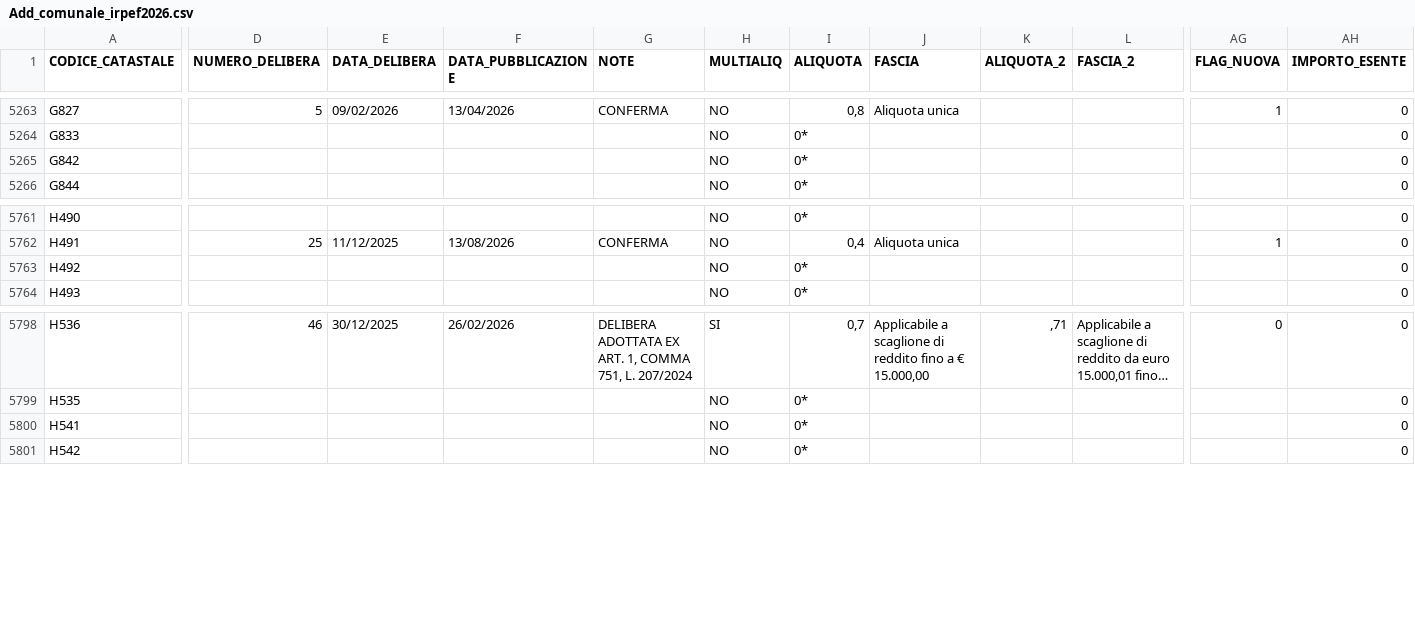
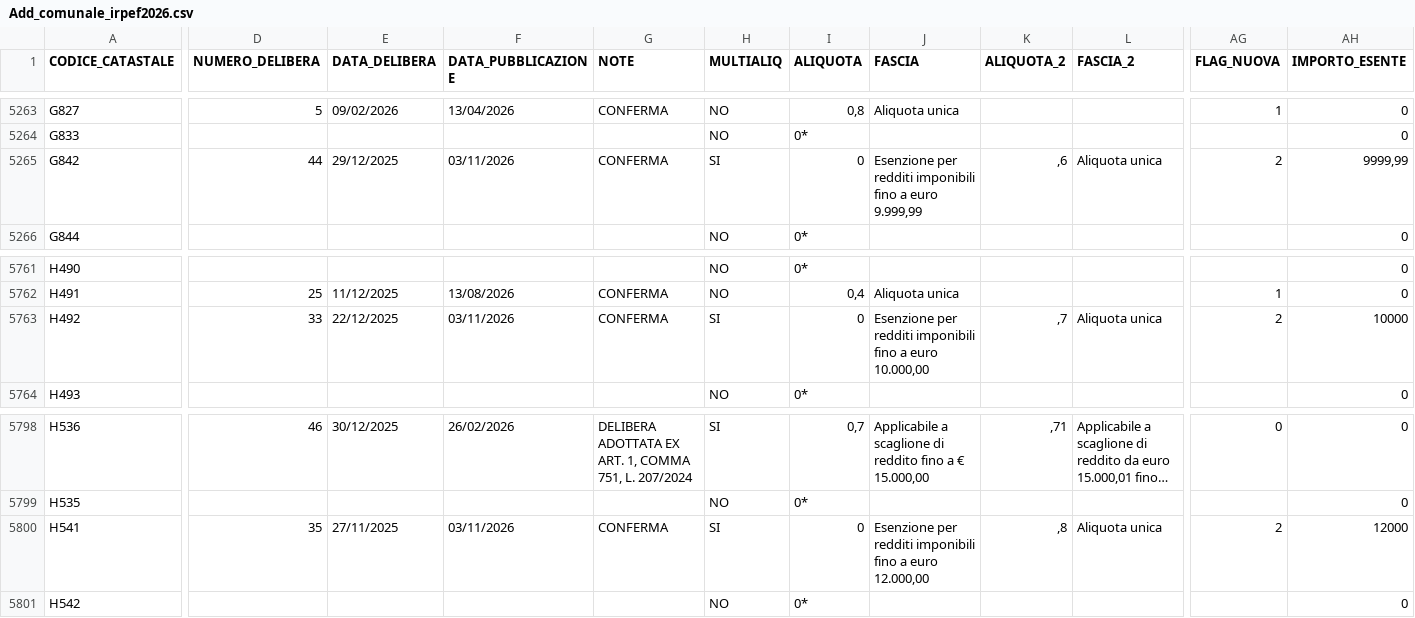
Before and after one commit to BernardoGiordano/stipendio.top, a CSV file: data/Add_comunale_irpef2026.csv, drawn as a sheet; only a part is shown, gaps mark what is left out; long unchanged cells end in …; the diff covers the shown part only; the diff names each change by its address in the sheet, - before the commit and + after, or states it on an @@ line.

Commit message:
chore: update addizionali comunali 2026-11-04

```diff
--- a/data/Add_comunale_irpef2026.csv
+++ b/data/Add_comunale_irpef2026.csv
-D5265 (NUMERO_DELIBERA): (empty)
+D5265 (NUMERO_DELIBERA): 44
-E5265 (DATA_DELIBERA): (empty)
+E5265 (DATA_DELIBERA): 29/12/2025
-F5265 (DATA_PUBBLICAZIONE): (empty)
+F5265 (DATA_PUBBLICAZIONE): 03/11/2026
-G5265 (NOTE): (empty)
+G5265 (NOTE): CONFERMA
-H5265 (MULTIALIQ): NO
+H5265 (MULTIALIQ): SI
-I5265 (ALIQUOTA): 0*
+I5265 (ALIQUOTA): 0
-J5265 (FASCIA): (empty)
+J5265 (FASCIA): Esenzione per redditi imponibili fino a euro 9.999,99
-K5265 (ALIQUOTA_2): (empty)
+K5265 (ALIQUOTA_2): ,6
-L5265 (FASCIA_2): (empty)
+L5265 (FASCIA_2): Aliquota unica
-AG5265 (FLAG_NUOVA): (empty)
+AG5265 (FLAG_NUOVA): 2
-AH5265 (IMPORTO_ESENTE): 0
+AH5265 (IMPORTO_ESENTE): 9999,99
-D5763 (NUMERO_DELIBERA): (empty)
+D5763 (NUMERO_DELIBERA): 33
-E5763 (DATA_DELIBERA): (empty)
+E5763 (DATA_DELIBERA): 22/12/2025
-F5763 (DATA_PUBBLICAZIONE): (empty)
+F5763 (DATA_PUBBLICAZIONE): 03/11/2026
-G5763 (NOTE): (empty)
+G5763 (NOTE): CONFERMA
-H5763 (MULTIALIQ): NO
+H5763 (MULTIALIQ): SI
-I5763 (ALIQUOTA): 0*
+I5763 (ALIQUOTA): 0
-J5763 (FASCIA): (empty)
+J5763 (FASCIA): Esenzione per redditi imponibili fino a euro 10.000,00
-K5763 (ALIQUOTA_2): (empty)
+K5763 (ALIQUOTA_2): ,7
-L5763 (FASCIA_2): (empty)
+L5763 (FASCIA_2): Aliquota unica
-AG5763 (FLAG_NUOVA): (empty)
+AG5763 (FLAG_NUOVA): 2
-AH5763 (IMPORTO_ESENTE): 0
+AH5763 (IMPORTO_ESENTE): 10000
-D5800 (NUMERO_DELIBERA): (empty)
+D5800 (NUMERO_DELIBERA): 35
-E5800 (DATA_DELIBERA): (empty)
+E5800 (DATA_DELIBERA): 27/11/2025
-F5800 (DATA_PUBBLICAZIONE): (empty)
+F5800 (DATA_PUBBLICAZIONE): 03/11/2026
-G5800 (NOTE): (empty)
+G5800 (NOTE): CONFERMA
-H5800 (MULTIALIQ): NO
+H5800 (MULTIALIQ): SI
-I5800 (ALIQUOTA): 0*
+I5800 (ALIQUOTA): 0
-J5800 (FASCIA): (empty)
+J5800 (FASCIA): Esenzione per redditi imponibili fino a euro 12.000,00
-K5800 (ALIQUOTA_2): (empty)
+K5800 (ALIQUOTA_2): ,8
-L5800 (FASCIA_2): (empty)
+L5800 (FASCIA_2): Aliquota unica
-AG5800 (FLAG_NUOVA): (empty)
+AG5800 (FLAG_NUOVA): 2
-AH5800 (IMPORTO_ESENTE): 0
+AH5800 (IMPORTO_ESENTE): 12000
```
Also changed, not shown: 2 moved rows and 17 edited cells elsewhere in this file.
